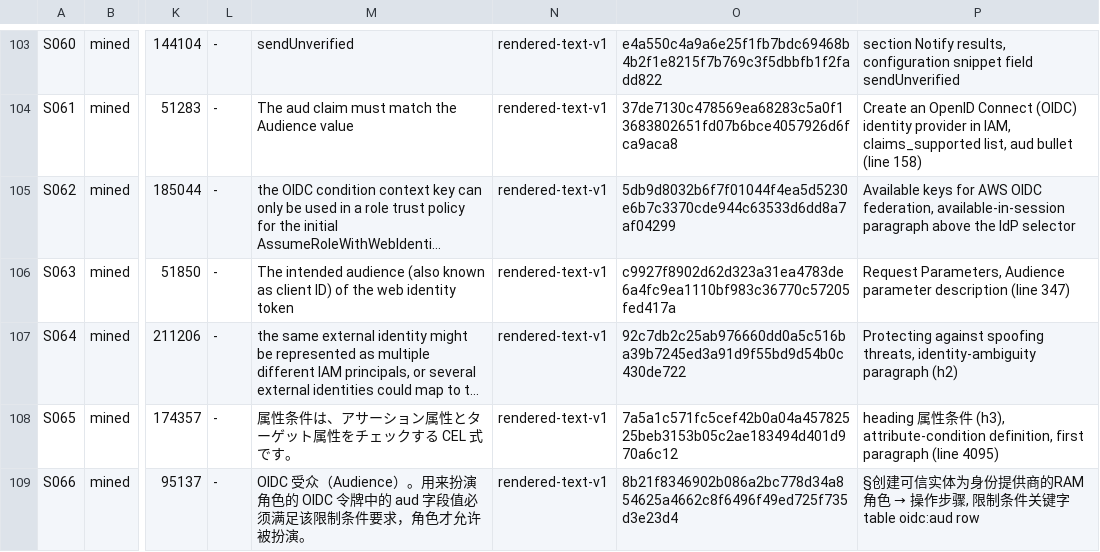
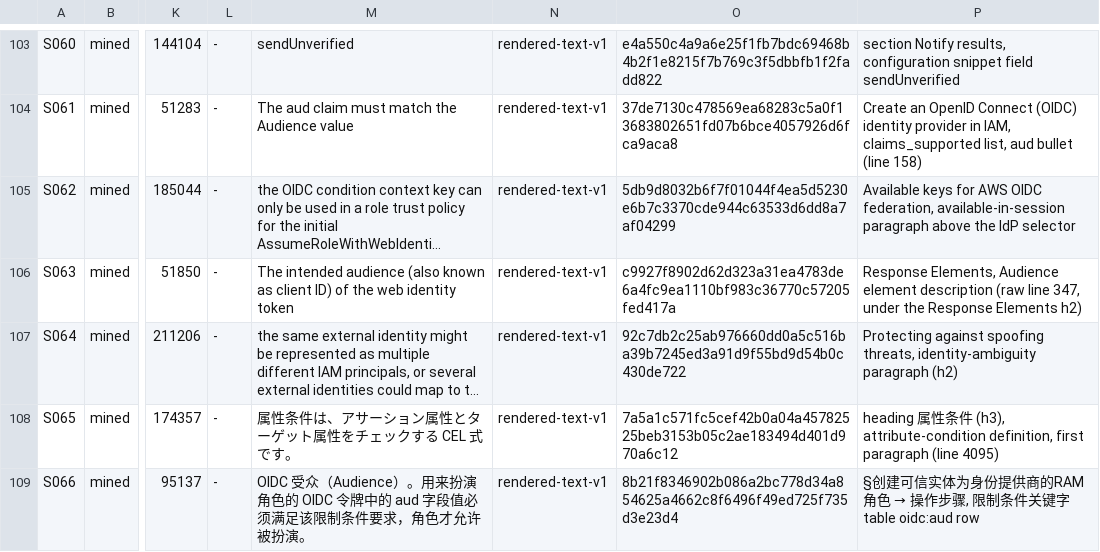
Before and after one commit to VeigaPunk/kagi-shokunin, a TSV file: corpus/source-fetches.tsv, drawn as a sheet; only a part is shown, gaps mark what is left out; long unchanged cells end in …; the diff names each change by its address in the sheet, - before the commit and + after, or states it on an @@ line.

```diff
--- a/corpus/source-fetches.tsv
+++ b/corpus/source-fetches.tsv
-P106: Request Parameters, Audience parameter description (line 347)
+P106: Response Elements, Audience element description (raw line 347, under the Response Elements h2)
```
Also changed, not shown: corpus/stamps.tsv, 7 other files.
